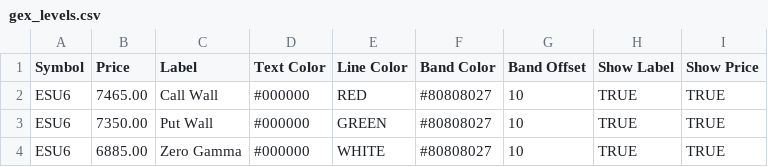
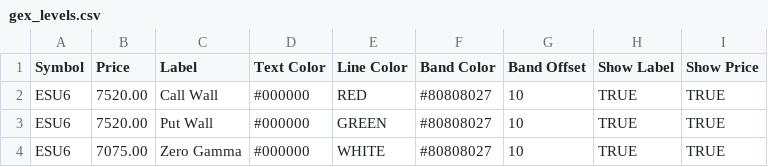
Before and after one commit to bjmuzila/dash, a CSV file: gex_levels.csv, drawn as a sheet.

```diff
--- a/gex_levels.csv
+++ b/gex_levels.csv
@@ -1,4 +1,4 @@
 Symbol,Price,Label,Text Color,Line Color,Band Color,Band Offset,Show Label,Show Price
-ESU6,7465.00,Call Wall,#000000,RED,#80808027,10,TRUE,TRUE
-ESU6,7350.00,Put Wall,#000000,GREEN,#80808027,10,TRUE,TRUE
-ESU6,6885.00,Zero Gamma,#000000,WHITE,#80808027,10,TRUE,TRUE
+ESU6,7520.00,Call Wall,#000000,RED,#80808027,10,TRUE,TRUE
+ESU6,7520.00,Put Wall,#000000,GREEN,#80808027,10,TRUE,TRUE
+ESU6,7075.00,Zero Gamma,#000000,WHITE,#80808027,10,TRUE,TRUE
```
Also changed, not shown: 10 other files.
